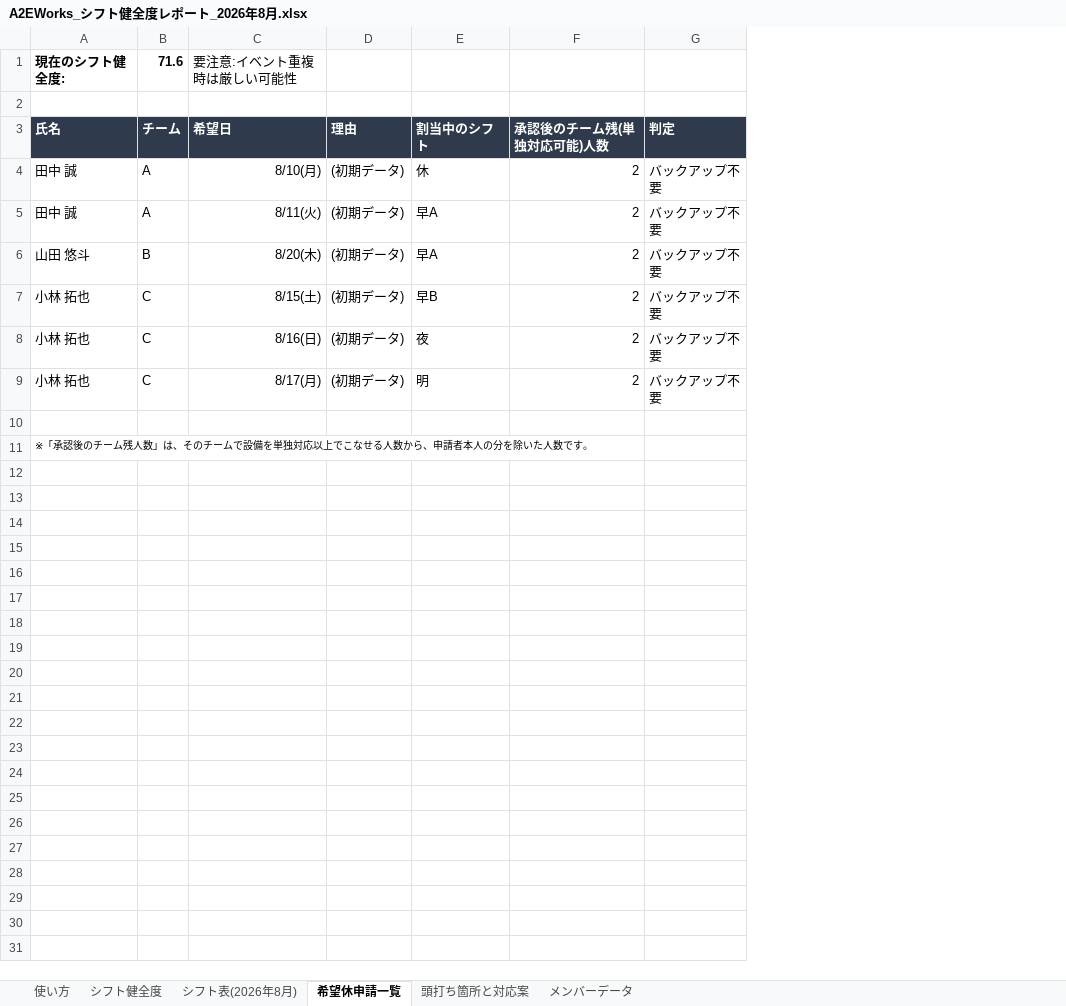
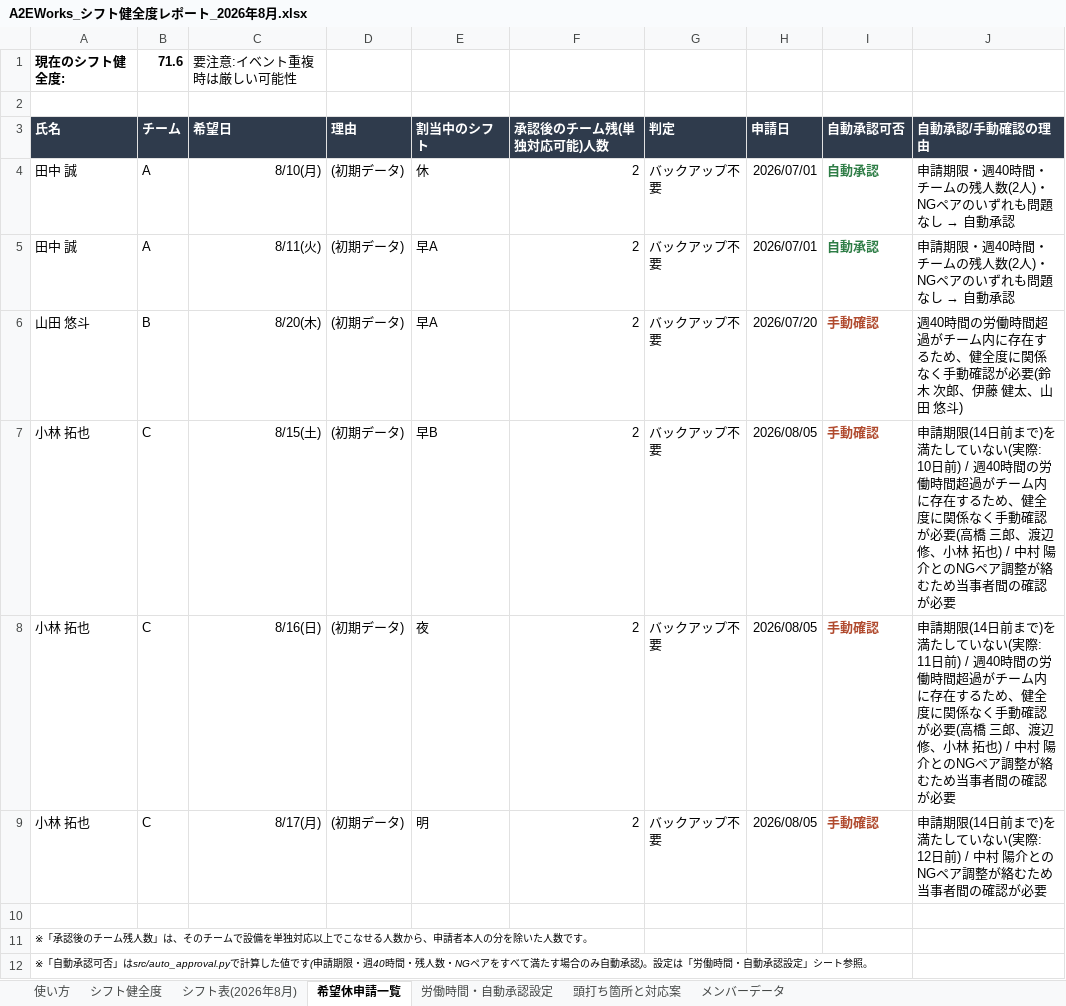
Before and after one commit to a2e-works/Shift_Generate_Demo, an Excel workbook: excel/A2EWorks_シフト健全度レポート_2026年8月.xlsx, sheet 希望休申請一覧, drawn as a sheet; values as stored, in another font and other column widths than the file's, no borders; the diff names each change by its address in the sheet, - before the commit and + after, or states it on an @@ line.

```diff
--- a/excel/A2EWorks_シフト健全度レポート_2026年8月.xlsx (sheet 希望休申請一覧)
+++ b/excel/A2EWorks_シフト健全度レポート_2026年8月.xlsx (sheet 希望休申請一覧)
+sheet tab: 労働時間・自動承認設定
+column H (申請日), rows 4-9: 2026/07/01 | 2026/07/01 | 2026/07/20 | 2026/08/05 | 2026/08/05 | 2026/08/05
+column I (自動承認可否), rows 4-9: 自動承認 | 自動承認 | 手動確認 | 手動確認 | 手動確認 | 手動確認
+column J (自動承認/手動確認の理由), rows 4-9: 申請期限・週40時間・チームの残人数(2人)・NGペアのいずれも問題なし → 自動承認 | 申請期限・週40時間・チームの残人数(2人)・NGペアのいずれも問題なし → 自動承認 | 週40時間の労働時間超過がチーム内に存在するため、健全度に関係なく手動確認が必要(鈴木 次郎、伊藤 健太、山田 悠斗) | 申請期限(14日前まで)を満たしていない(実際: 10日前) / 週40時間の労働時間超過がチーム内に存在するため、健全度に関係なく手動確認が必要(高橋 三郎、渡辺 修、小林 拓也) / 中村 陽介とのNGペア調整が絡むため当事者間の確認が必要 | 申請期限(14日前まで)を満たしていない(実際: 11日前) / 週40時間の労働時間超過がチーム内に存在するため、健全度に関係なく手動確認が必要(高橋 三郎、渡辺 修、小林 拓也) / 中村 陽介とのNGペア調整が絡むため当事者間の確認が必要 | 申請期限(14日前まで)を満たしていない(実際: 12日前) / 中村 陽介とのNGペア調整が絡むため当事者間の確認が必要
+row 12: ※「自動承認可否」はsrc/auto_approval.pyで計算した値です(申請期限・週40時間・残人数・NGペアをすべて満たす場合のみ自動承認)。設定は「労働時間・自動承認設定」シート参照。
```
Also changed, not shown: 4 other files.
